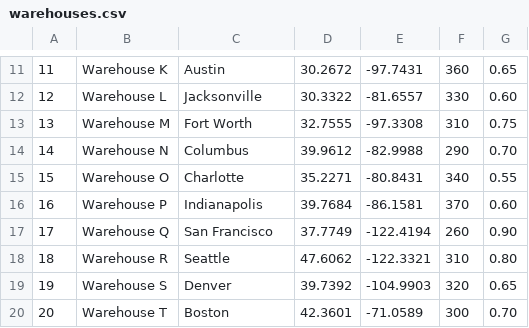
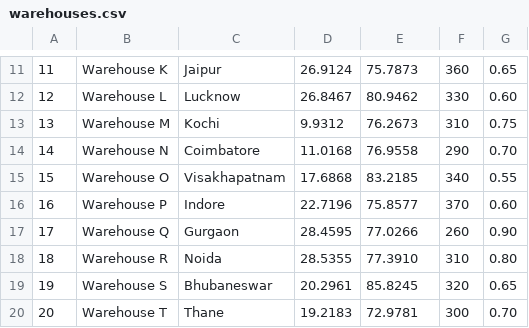
Before and after one commit to B24CH1037/ic-project-reverse-logistics-cli, a CSV file: data/warehouses.csv, drawn as a sheet; only a part is shown, gaps mark what is left out; the diff covers the shown part only.

```diff
--- a/data/warehouses.csv
+++ b/data/warehouses.csv
@@ -11,10 +11,10 @@
-11,Warehouse K,Austin,30.2672,-97.7431,360,0.65
-12,Warehouse L,Jacksonville,30.3322,-81.6557,330,0.60
-13,Warehouse M,Fort Worth,32.7555,-97.3308,310,0.75
-14,Warehouse N,Columbus,39.9612,-82.9988,290,0.70
-15,Warehouse O,Charlotte,35.2271,-80.8431,340,0.55
-16,Warehouse P,Indianapolis,39.7684,-86.1581,370,0.60
-17,Warehouse Q,San Francisco,37.7749,-122.4194,260,0.90
-18,Warehouse R,Seattle,47.6062,-122.3321,310,0.80
-19,Warehouse S,Denver,39.7392,-104.9903,320,0.65
-20,Warehouse T,Boston,42.3601,-71.0589,300,0.70
+11,Warehouse K,Jaipur,26.9124,75.7873,360,0.65
+12,Warehouse L,Lucknow,26.8467,80.9462,330,0.60
+13,Warehouse M,Kochi,9.9312,76.2673,310,0.75
+14,Warehouse N,Coimbatore,11.0168,76.9558,290,0.70
+15,Warehouse O,Visakhapatnam,17.6868,83.2185,340,0.55
+16,Warehouse P,Indore,22.7196,75.8577,370,0.60
+17,Warehouse Q,Gurgaon,28.4595,77.0266,260,0.90
+18,Warehouse R,Noida,28.5355,77.3910,310,0.80
+19,Warehouse S,Bhubaneswar,20.2961,85.8245,320,0.65
+20,Warehouse T,Thane,19.2183,72.9781,300,0.70
```
Also changed, not shown: 30 edited cells elsewhere in this file, data/customers.csv, data/products.csv, 44 other files.
